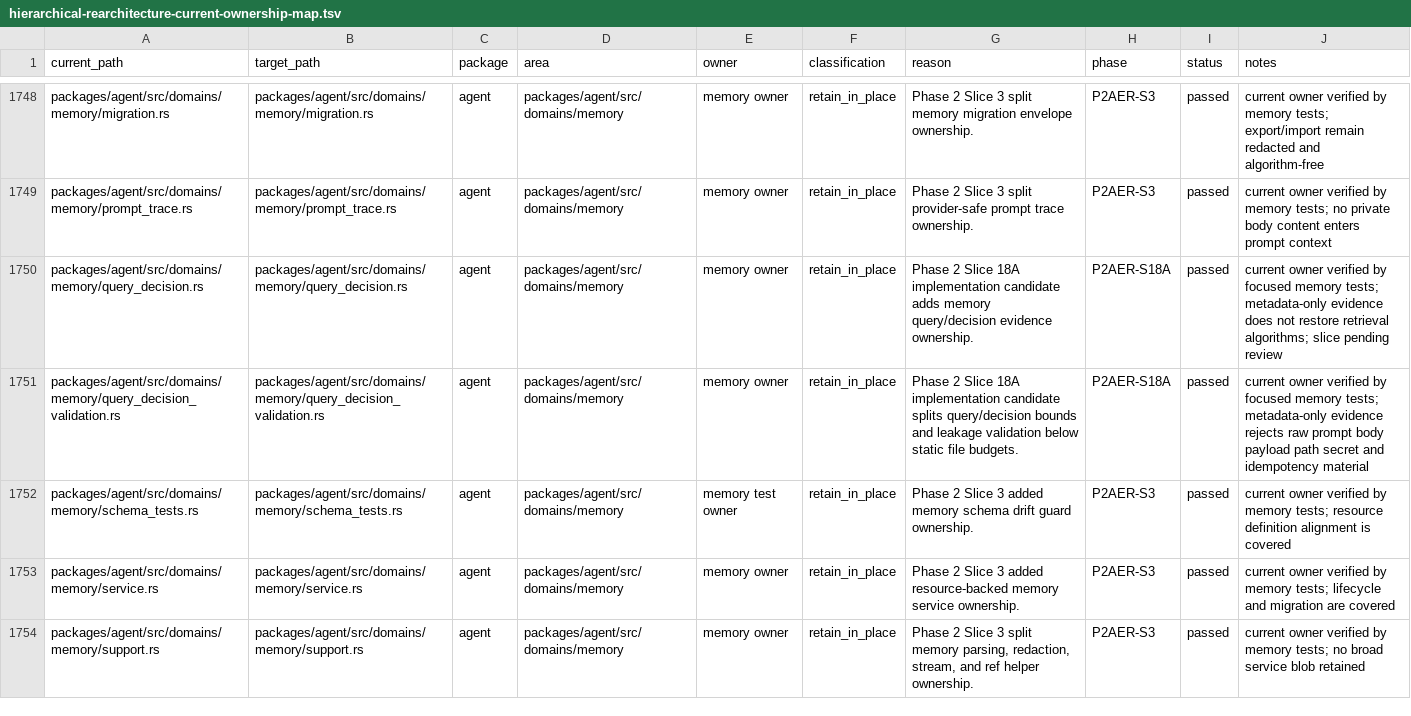
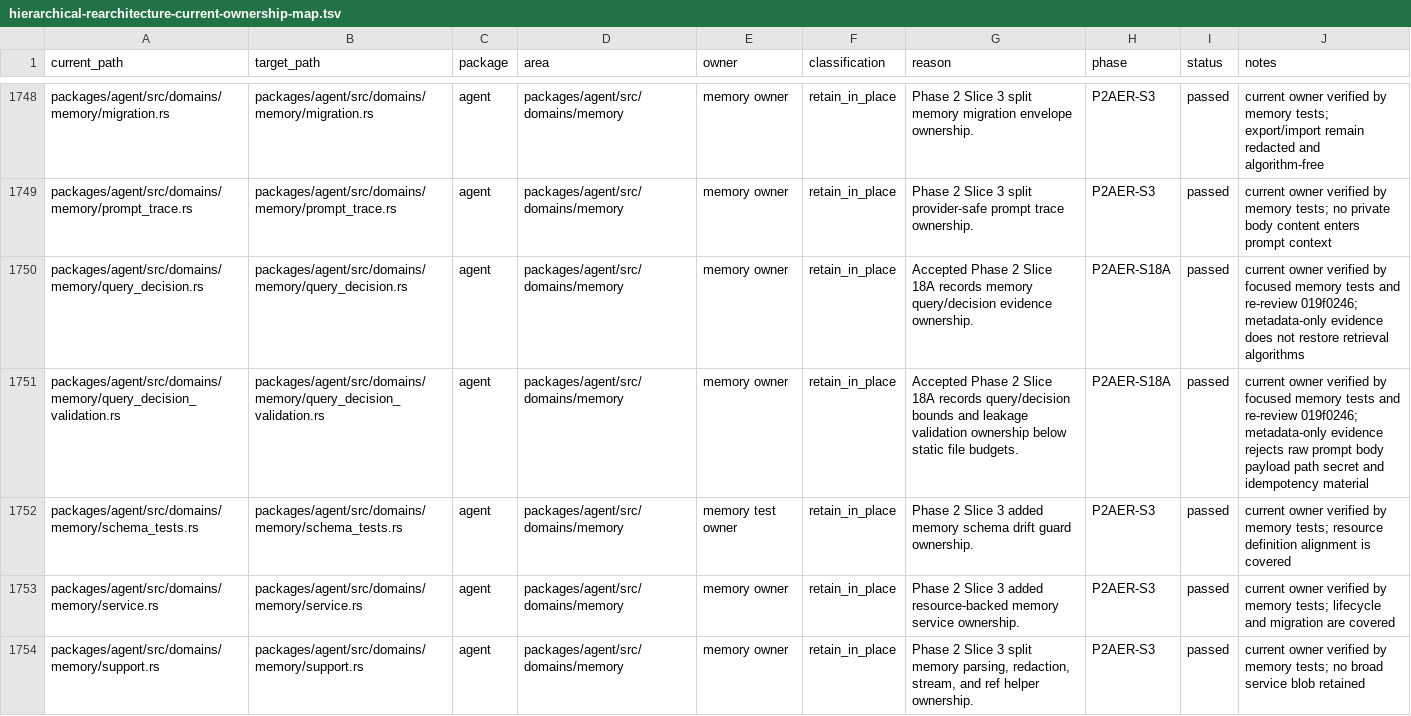
Before and after one commit to mhismail3/tron, a TSV file: packages/agent/docs/hierarchical-rearchitecture-current-ownership-map.tsv, drawn as a sheet; only a part is shown, gaps mark what is left out.

```diff
--- a/packages/agent/docs/hierarchical-rearchitecture-current-ownership-map.tsv
+++ b/packages/agent/docs/hierarchical-rearchitecture-current-ownership-map.tsv
@@ -1749,4 +1749,4 @@ packages/agent/src/domains/memory/migration.rs	packages/agent/src/domains/memory
 packages/agent/src/domains/memory/prompt_trace.rs	packages/agent/src/domains/memory/prompt_trace.rs	agent	packages/agent/src/domains/memory	memory owner	retain_in_place	Phase 2 Slice 3 split provider-safe prompt trace ownership.	P2AER-S3	passed	current owner verified by memory tests; no private body content enters prompt context
-packages/agent/src/domains/memory/query_decision.rs	packages/agent/src/domains/memory/query_decision.rs	agent	packages/agent/src/domains/memory	memory owner	retain_in_place	Phase 2 Slice 18A implementation candidate adds memory query/decision evidence ownership.	P2AER-S18A	passed	current owner verified by focused memory tests; metadata-only evidence does not restore retrieval algorithms; slice pending review
-packages/agent/src/domains/memory/query_decision_validation.rs	packages/agent/src/domains/memory/query_decision_validation.rs	agent	packages/agent/src/domains/memory	memory owner	retain_in_place	Phase 2 Slice 18A implementation candidate splits query/decision bounds and leakage validation below static file budgets.	P2AER-S18A	passed	current owner verified by focused memory tests; metadata-only evidence rejects raw prompt body payload path secret and idempotency material
+packages/agent/src/domains/memory/query_decision.rs	packages/agent/src/domains/memory/query_decision.rs	agent	packages/agent/src/domains/memory	memory owner	retain_in_place	Accepted Phase 2 Slice 18A records memory query/decision evidence ownership.	P2AER-S18A	passed	current owner verified by focused memory tests and re-review 019f0246; metadata-only evidence does not restore retrieval algorithms
+packages/agent/src/domains/memory/query_decision_validation.rs	packages/agent/src/domains/memory/query_decision_validation.rs	agent	packages/agent/src/domains/memory	memory owner	retain_in_place	Accepted Phase 2 Slice 18A records query/decision bounds and leakage validation ownership below static file budgets.	P2AER-S18A	passed	current owner verified by focused memory tests and re-review 019f0246; metadata-only evidence rejects raw prompt body payload path secret and idempotency material
 packages/agent/src/domains/memory/schema_tests.rs	packages/agent/src/domains/memory/schema_tests.rs	agent	packages/agent/src/domains/memory	memory test owner	retain_in_place	Phase 2 Slice 3 added memory schema drift guard ownership.	P2AER-S3	passed	current owner verified by memory tests; resource definition alignment is covered
```
Also changed, not shown: packages/agent/docs/hierarchical-rearchitecture-file-inventory.tsv, packages/agent/docs/phase-2-agent-execution-restoration-inventory.tsv, 4 other files.
